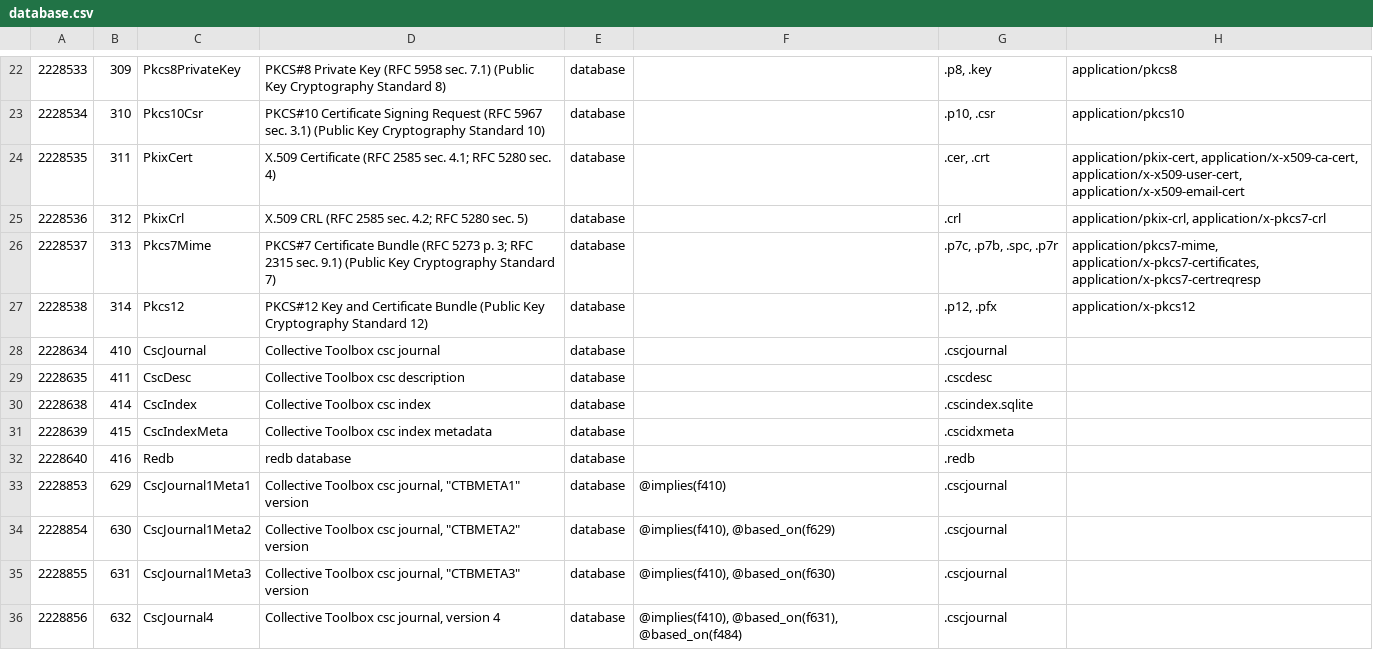
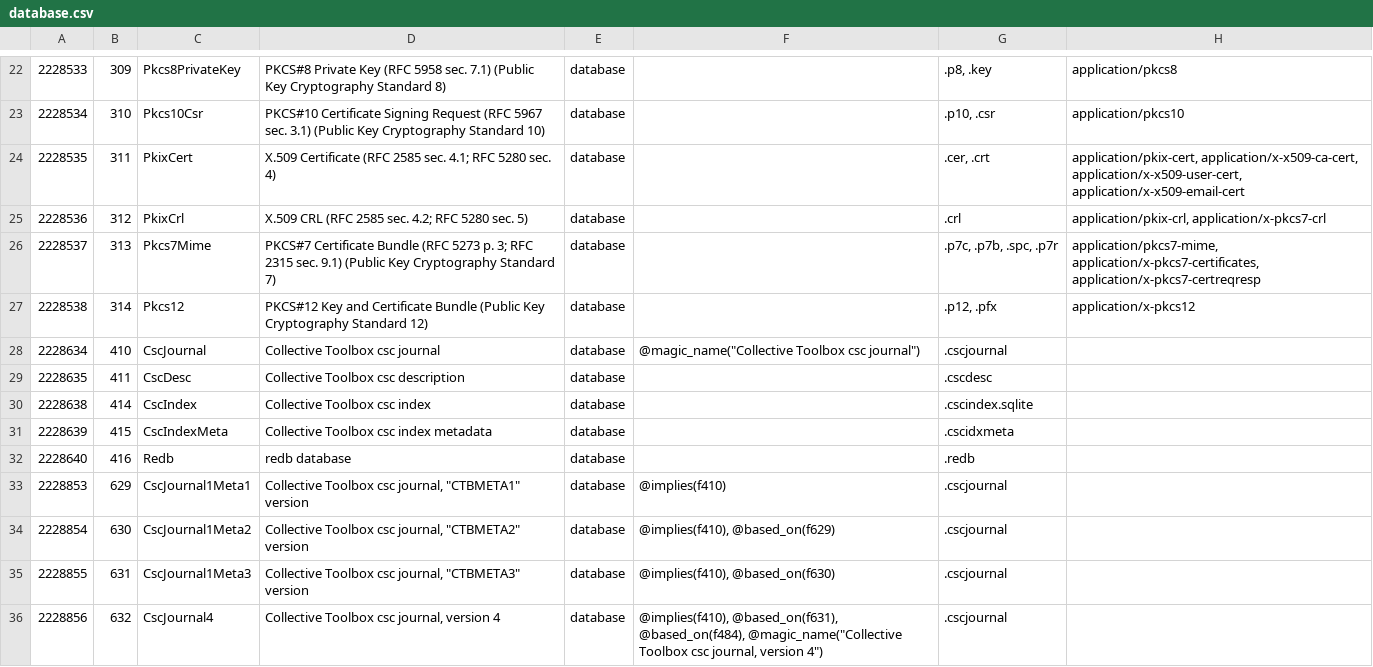
Before and after one commit to collectivetoolbox/collectivetoolbox, a CSV file: src/formats/dcdata/data/categories/formats/database.csv, drawn as a sheet; only a part is shown, gaps mark what is left out; the diff names each change by its address in the sheet, - before the commit and + after, or states it on an @@ line.

```diff
--- a/src/formats/dcdata/data/categories/formats/database.csv
+++ b/src/formats/dcdata/data/categories/formats/database.csv
-F28: (empty)
+F28: @magic_name("Collective Toolbox csc journal")
-F36: @implies(f410), @based_on(f631), @based_on(f484)
+F36: @implies(f410), @based_on(f631), @based_on(f484), @magic_name("Collective Toolbox csc journal, version 4")
```
Also changed, not shown: src/formats/dcdata/data/formats.generated.csv, 23 other files.
